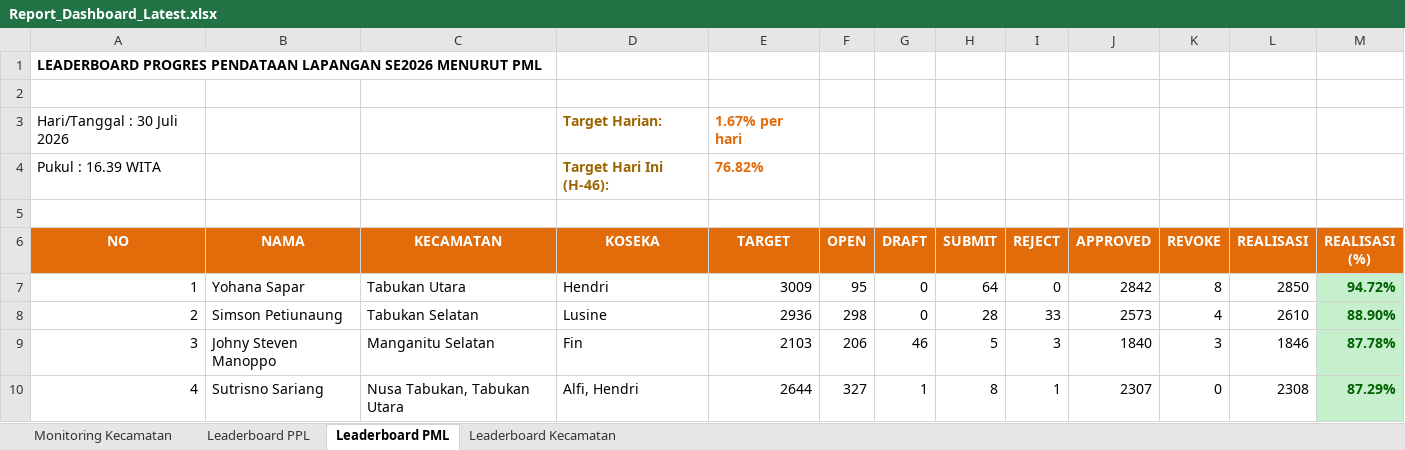
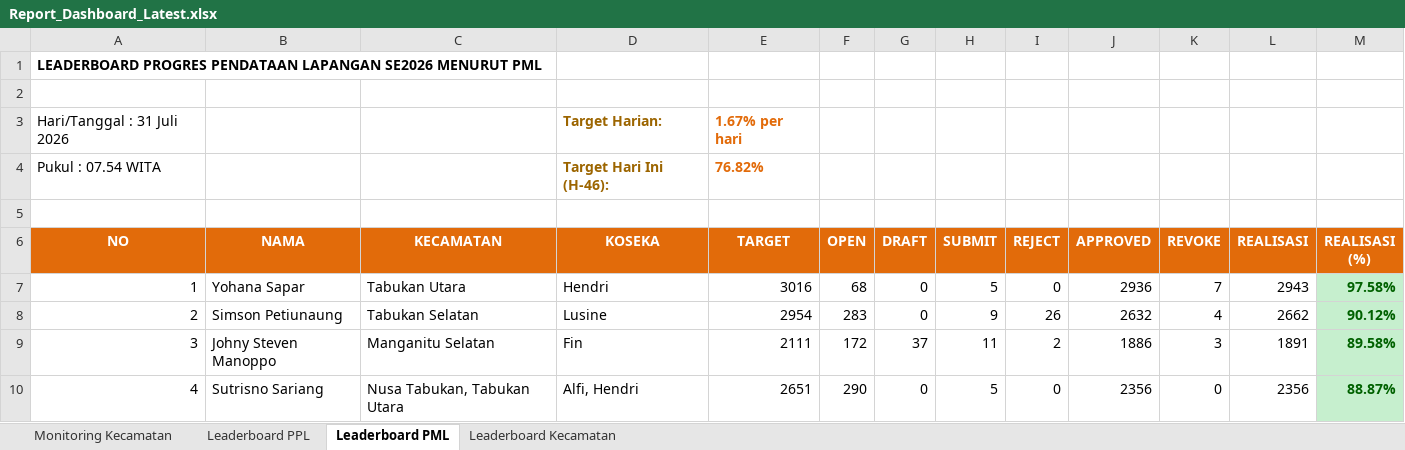
Before and after one commit to danimat15/fasih-sm-scrapper, an Excel workbook: dashboard/public/Report_Dashboard_Latest.xlsx, sheet Leaderboard PML, drawn as a sheet; only a part is shown; values as stored, in another font and other column widths than the file's, no borders; the diff covers the shown part only; the diff names each change by its address in the sheet, - before the commit and + after, or states it on an @@ line.

```diff
--- a/dashboard/public/Report_Dashboard_Latest.xlsx (sheet Leaderboard PML)
+++ b/dashboard/public/Report_Dashboard_Latest.xlsx (sheet Leaderboard PML)
-A3 (NO): Hari/Tanggal : 30 Juli 2026
+A3 (NO): Hari/Tanggal : 31 Juli 2026
-A4 (NO): Pukul : 16.39 WITA
+A4 (NO): Pukul : 07.54 WITA
-E7 (TARGET): 3009
+E7 (TARGET): 3016
-F7 (OPEN): 95
+F7 (OPEN): 68
-H7 (SUBMIT): 64
+H7 (SUBMIT): 5
-J7 (APPROVED): 2842
+J7 (APPROVED): 2936
-K7 (REVOKE): 8
+K7 (REVOKE): 7
-L7 (REALISASI): 2850
+L7 (REALISASI): 2943
-M7 (REALISASI (%)): 94.72%
+M7 (REALISASI (%)): 97.58%
-E8 (TARGET): 2936
+E8 (TARGET): 2954
-F8 (OPEN): 298
+F8 (OPEN): 283
-H8 (SUBMIT): 28
+H8 (SUBMIT): 9
-I8 (REJECT): 33
+I8 (REJECT): 26
-J8 (APPROVED): 2573
+J8 (APPROVED): 2632
-L8 (REALISASI): 2610
+L8 (REALISASI): 2662
-M8 (REALISASI (%)): 88.90%
+M8 (REALISASI (%)): 90.12%
-E9 (TARGET): 2103
+E9 (TARGET): 2111
-F9 (OPEN): 206
+F9 (OPEN): 172
-G9 (DRAFT): 46
+G9 (DRAFT): 37
-H9 (SUBMIT): 5
+H9 (SUBMIT): 11
-I9 (REJECT): 3
+I9 (REJECT): 2
-J9 (APPROVED): 1840
+J9 (APPROVED): 1886
-L9 (REALISASI): 1846
+L9 (REALISASI): 1891
-M9 (REALISASI (%)): 87.78%
+M9 (REALISASI (%)): 89.58%
-E10 (TARGET): 2644
+E10 (TARGET): 2651
-F10 (OPEN): 327
+F10 (OPEN): 290
-G10 (DRAFT): 1
+G10 (DRAFT): 0
-H10 (SUBMIT): 8
+H10 (SUBMIT): 5
-I10 (REJECT): 1
+I10 (REJECT): 0
-J10 (APPROVED): 2307
+J10 (APPROVED): 2356
-L10 (REALISASI): 2308
+L10 (REALISASI): 2356
-M10 (REALISASI (%)): 87.29%
+M10 (REALISASI (%)): 88.87%
```
Also changed, not shown: 186 edited cells and cell formats elsewhere in this sheet, sheet Leaderboard PPL, sheet Monitoring Kecamatan, sheet Leaderboard Kecamatan, dashboard/public/Monev_Pendataan_SE2026_Latest.xlsx, dashboard/public/Report_Dashboard_Morning.xlsx, 4 other files.
